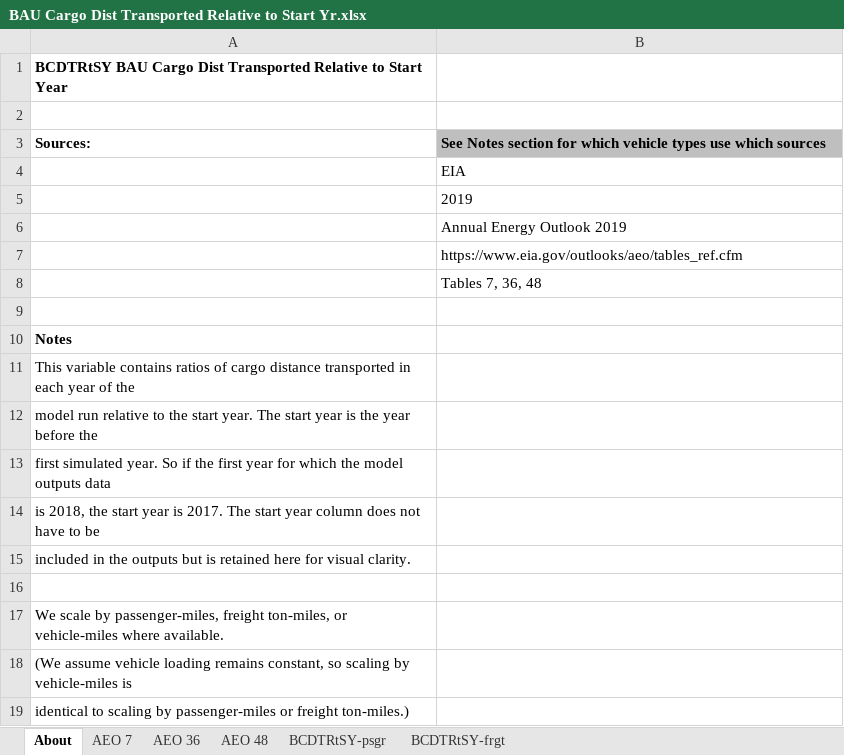
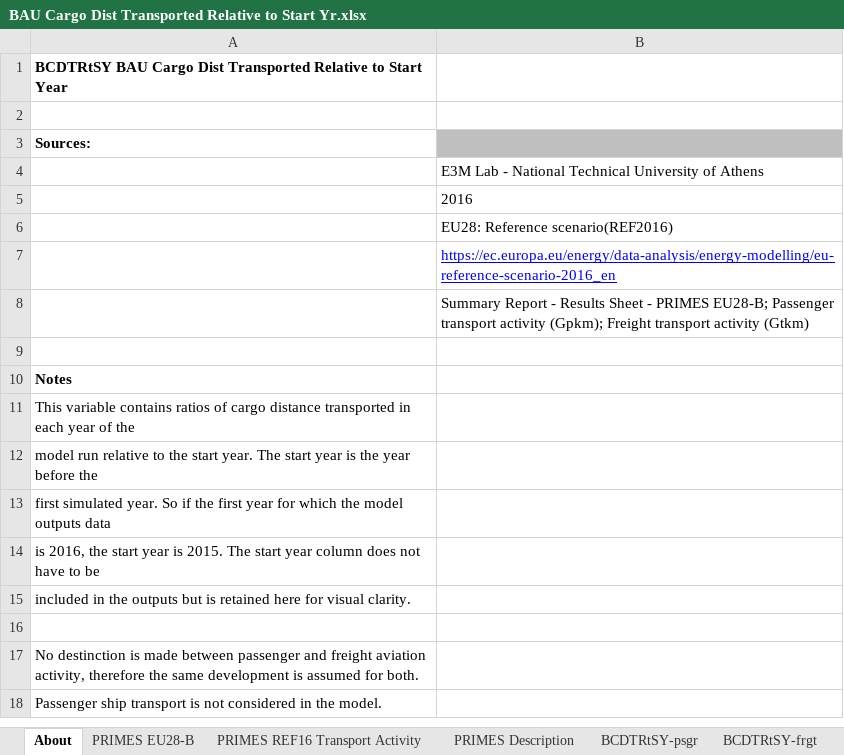
Before and after one commit to EnergyInnovation/eps-eu, an Excel workbook: InputData/trans/BCDTRtSY/BAU Cargo Dist Transported Relative to Start Yr.xlsx, sheet About, drawn as a sheet; values as stored, in another font and other column widths than the file's, no borders; the diff names each change by its address in the sheet, - before the commit and + after, or states it on an @@ line.

Commit message:
Integrate EU data BAADTbVT, BCDTRtSY

```diff
--- a/InputData/trans/BCDTRtSY/BAU Cargo Dist Transported Relative to Start Yr.xlsx (sheet About)
+++ b/InputData/trans/BCDTRtSY/BAU Cargo Dist Transported Relative to Start Yr.xlsx (sheet About)
-sheet tab: AEO 7
-sheet tab: AEO 36
-sheet tab: AEO 48
+sheet tab: PRIMES EU28-B
+sheet tab: PRIMES REF16 Transport Activity
+sheet tab: PRIMES Description
-B3: See Notes section for which vehicle types use which sources
+B3: (empty)
-B4: EIA
+B4: E3M Lab - National Technical University of Athens
-B5: 2019
+B5: 2016
-B6: Annual Energy Outlook 2019
+B6: EU28: Reference scenario(REF2016)
-B7: https://www.eia.gov/outlooks/aeo/tables_ref.cfm
+B7: https://ec.europa.eu/energy/data-analysis/energy-modelling/eu-reference-scenario-2016_en
@@ B7 underline: off → on, text colour: black → #0000FF @@
-B8: Tables 7, 36, 48
+B8: Summary Report - Results Sheet - PRIMES EU28-B; Passenger transport activity (Gpkm); Freight transport activity (Gtkm)
-A14: is 2018, the start year is 2017. The start…
+A14: is 2016, the start year is 2015. The start…
-A17: We scale by passenger-miles, freight ton-miles, or vehicle-miles where available.
+A17: No destinction is made between passenger and freight aviation activity, therefore the same development is assumed for both.
-A18: (We assume vehicle loading remains constant, so scaling by vehicle-miles is
+A18: Passenger ship transport is not considered in the model.
-row 19: identical to scaling by passenger-miles or freight ton-miles.)
```
Also changed, not shown: sheet BCDTRtSY-psgr, sheet BCDTRtSY-frgt, charts or pictures, InputData/trans/BAADTbVT/BAU Avg Annual Dist Traveled by Veh Type.xlsx, 4 other files.
